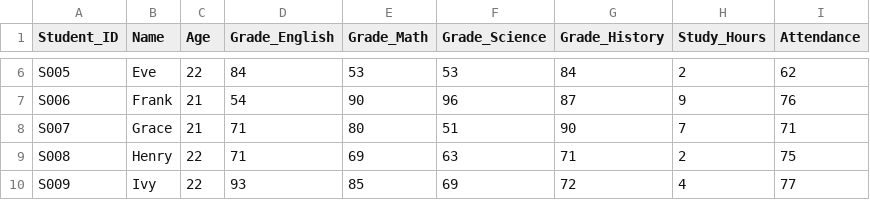
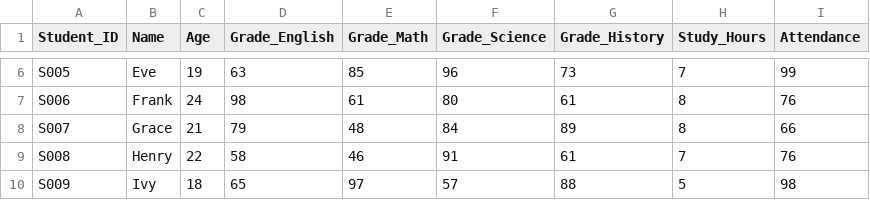
Before and after one commit to Biruksahileeshete/AI-Learning-, a CSV file: student_data.csv, drawn as a sheet; only a part is shown, gaps mark what is left out; the diff covers the shown part only; the diff names each change by its address in the sheet, - before the commit and + after, or states it on an @@ line.

```diff
--- a/student_data.csv
+++ b/student_data.csv
-C6 (Age): 22
+C6 (Age): 19
-D6 (Grade_English): 84
+D6 (Grade_English): 63
-E6 (Grade_Math): 53
+E6 (Grade_Math): 85
-F6 (Grade_Science): 53
+F6 (Grade_Science): 96
-G6 (Grade_History): 84
+G6 (Grade_History): 73
-H6 (Study_Hours): 2
+H6 (Study_Hours): 7
-I6 (Attendance): 62
+I6 (Attendance): 99
-C7 (Age): 21
+C7 (Age): 24
-D7 (Grade_English): 54
+D7 (Grade_English): 98
-E7 (Grade_Math): 90
+E7 (Grade_Math): 61
-F7 (Grade_Science): 96
+F7 (Grade_Science): 80
-G7 (Grade_History): 87
+G7 (Grade_History): 61
-H7 (Study_Hours): 9
+H7 (Study_Hours): 8
-D8 (Grade_English): 71
+D8 (Grade_English): 79
-E8 (Grade_Math): 80
+E8 (Grade_Math): 48
-F8 (Grade_Science): 51
+F8 (Grade_Science): 84
-G8 (Grade_History): 90
+G8 (Grade_History): 89
-H8 (Study_Hours): 7
+H8 (Study_Hours): 8
-I8 (Attendance): 71
+I8 (Attendance): 66
-D9 (Grade_English): 71
+D9 (Grade_English): 58
-E9 (Grade_Math): 69
+E9 (Grade_Math): 46
-F9 (Grade_Science): 63
+F9 (Grade_Science): 91
-G9 (Grade_History): 71
+G9 (Grade_History): 61
-H9 (Study_Hours): 2
+H9 (Study_Hours): 7
-I9 (Attendance): 75
+I9 (Attendance): 76
-C10 (Age): 22
+C10 (Age): 18
-D10 (Grade_English): 93
+D10 (Grade_English): 65
-E10 (Grade_Math): 85
+E10 (Grade_Math): 97
-F10 (Grade_Science): 69
+F10 (Grade_Science): 57
-G10 (Grade_History): 72
+G10 (Grade_History): 88
-H10 (Study_Hours): 4
+H10 (Study_Hours): 5
-I10 (Attendance): 77
+I10 (Attendance): 98
```
Also changed, not shown: 99 edited cells elsewhere in this file, 1 other file.
